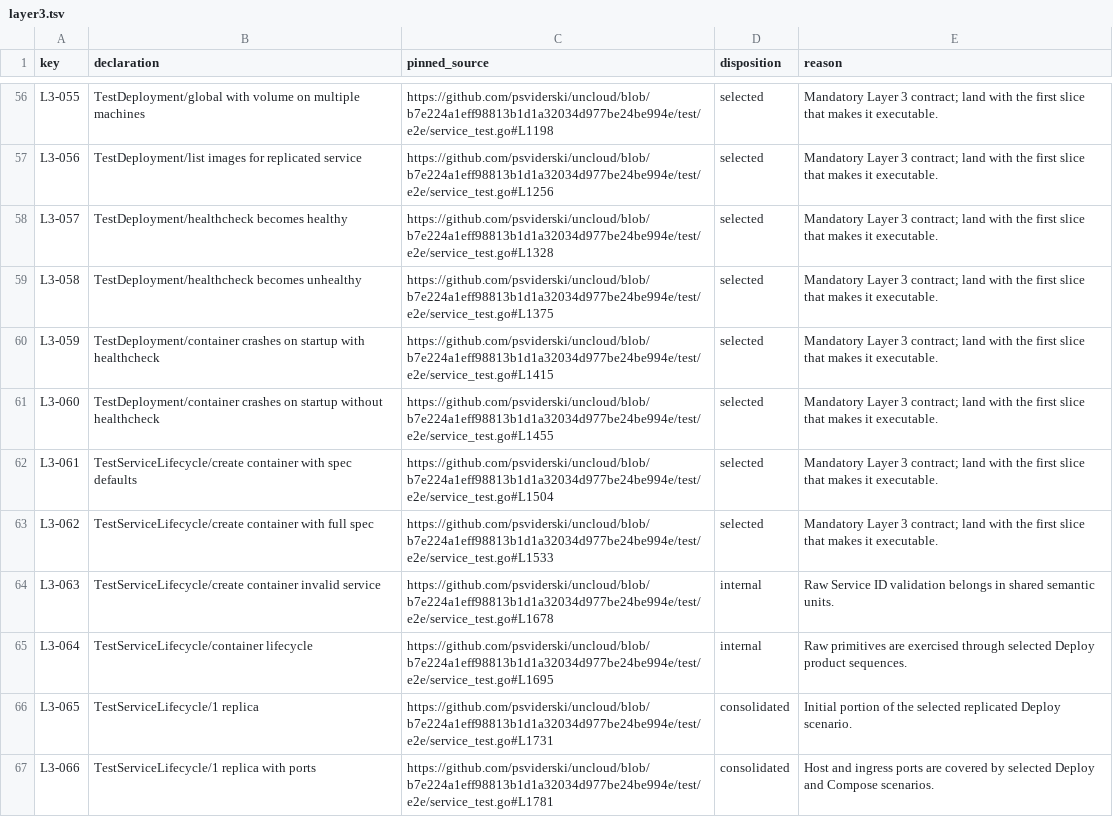
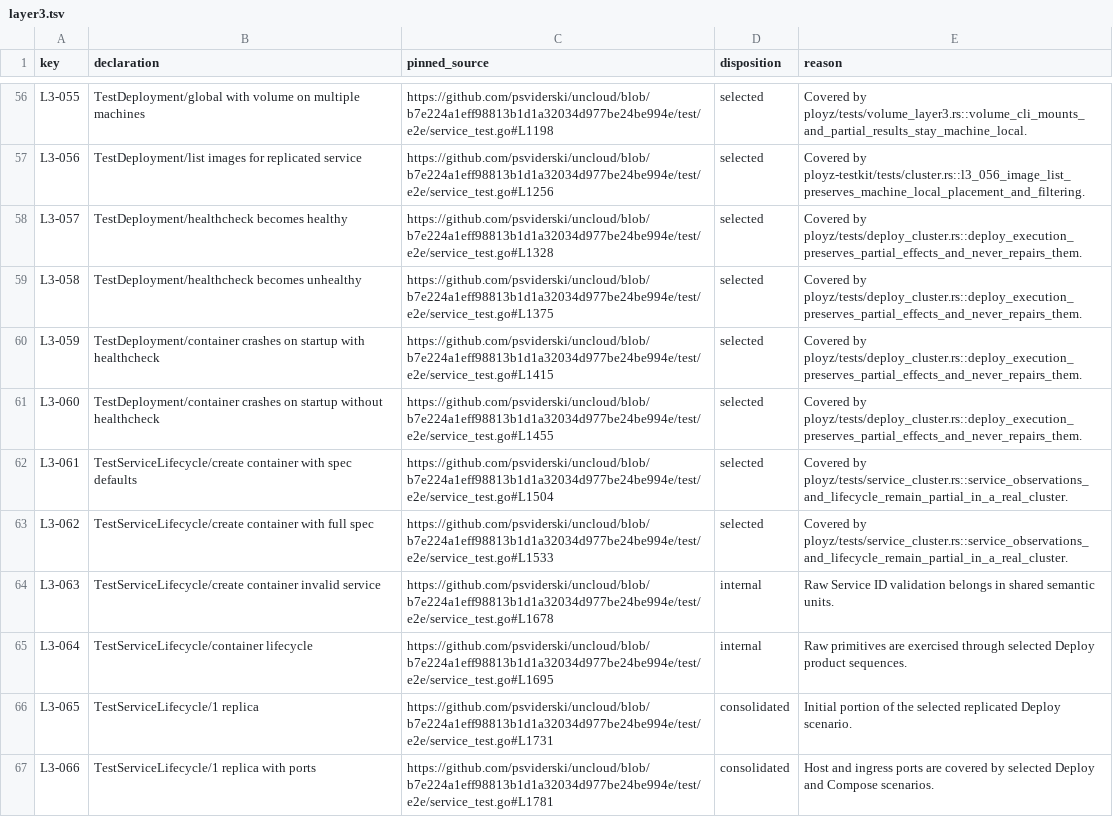
Before and after one commit to getployz/ployz2, a TSV file: evidence/layer3.tsv, drawn as a sheet; only a part is shown, gaps mark what is left out; the diff covers the shown part only; the diff names each change by its address in the sheet, - before the commit and + after, or states it on an @@ line.

```diff
--- a/evidence/layer3.tsv
+++ b/evidence/layer3.tsv
-E56 (reason): Mandatory Layer 3 contract; land with the first slice that makes it executable.
+E56 (reason): Covered by ployz/tests/volume_layer3.rs::volume_cli_mounts_and_partial_results_stay_machine_local.
-E57 (reason): Mandatory Layer 3 contract; land with the first slice that makes it executable.
+E57 (reason): Covered by ployz-testkit/tests/cluster.rs::l3_056_image_list_preserves_machine_local_placement_and_filtering.
-E58:E61 (reason): Mandatory Layer 3 contract; land with the first slice that makes it executable.
+E58:E61 (reason): Covered by ployz/tests/deploy_cluster.rs::deploy_execution_preserves_partial_effects_and_never_repairs_them.
-E62:E63 (reason): Mandatory Layer 3 contract; land with the first slice that makes it executable.
+E62:E63 (reason): Covered by ployz/tests/service_cluster.rs::service_observations_and_lifecycle_remain_partial_in_a_real_cluster.
```
Also changed, not shown: 52 edited cells elsewhere in this file, 13 other files.
